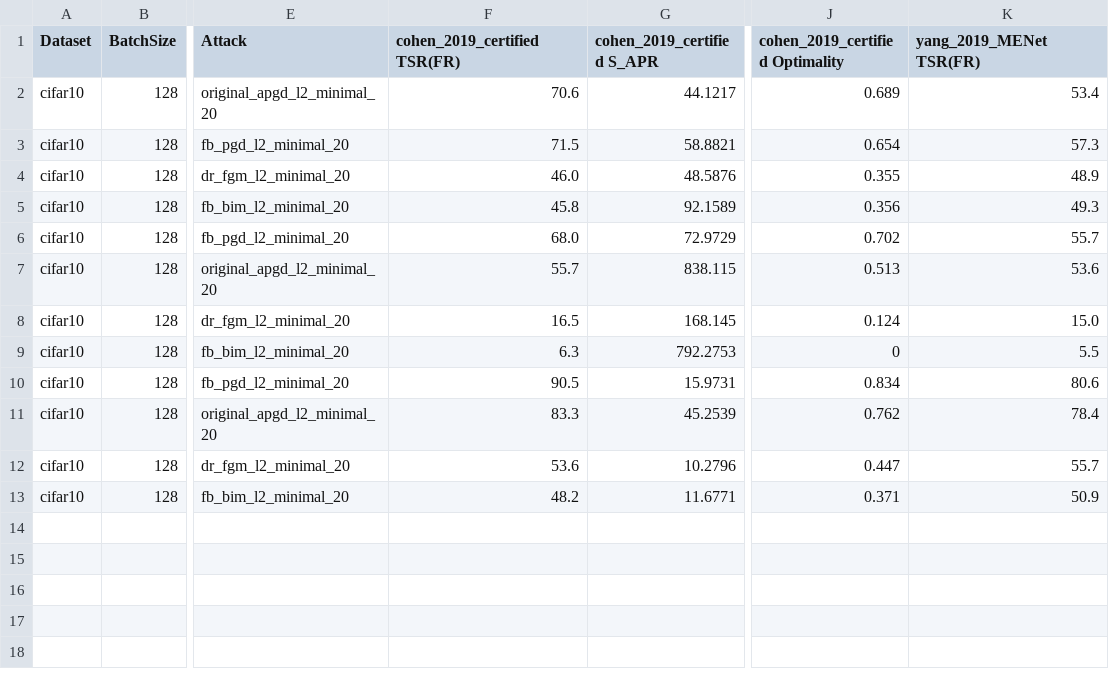
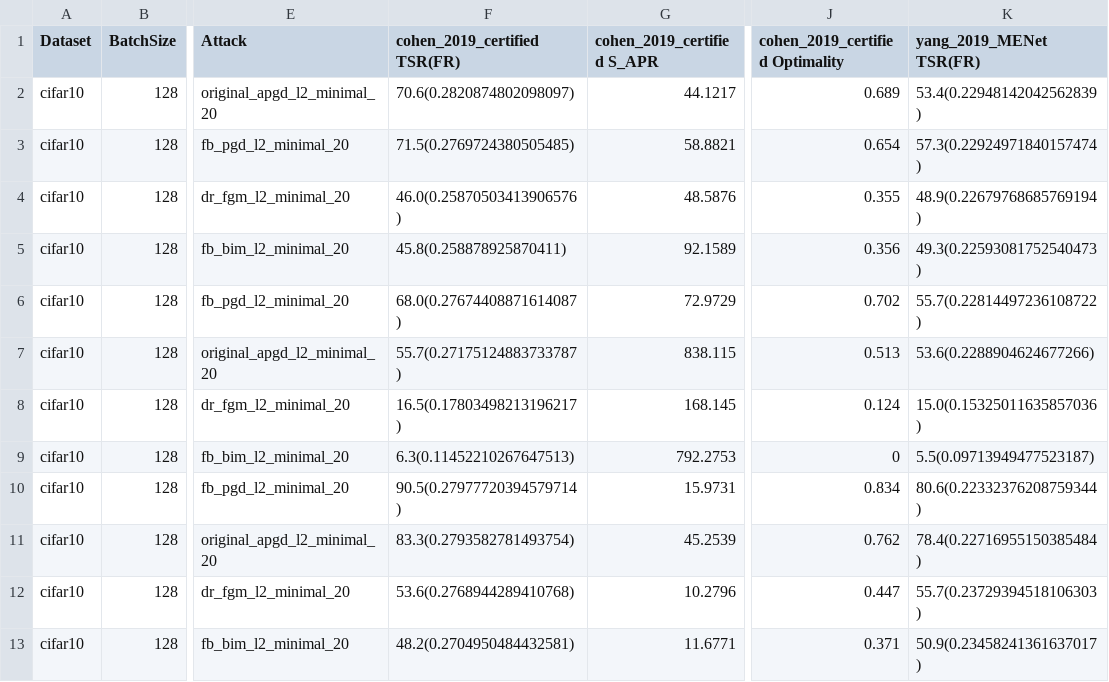
Before and after one commit to louiswup/HORNET, a CSV file: results/cifar10/C6-C7/output_l2.csv, drawn as a sheet; only a part is shown, gaps mark what is left out; the diff names each change by its address in the sheet, - before the commit and + after, or states it on an @@ line.

```diff
--- a/results/cifar10/C6-C7/output_l2.csv
+++ b/results/cifar10/C6-C7/output_l2.csv
-F2 (cohen_2019_certified TSR(FR)): 70.6
+F2 (cohen_2019_certified TSR(FR)): 70.6(0.2820874802098097)
-K2 (yang_2019_MENet TSR(FR)): 53.4
+K2 (yang_2019_MENet TSR(FR)): 53.4(0.22948142042562839)
-F3 (cohen_2019_certified TSR(FR)): 71.5
+F3 (cohen_2019_certified TSR(FR)): 71.5(0.2769724380505485)
-K3 (yang_2019_MENet TSR(FR)): 57.3
+K3 (yang_2019_MENet TSR(FR)): 57.3(0.22924971840157474)
-F4 (cohen_2019_certified TSR(FR)): 46.0
+F4 (cohen_2019_certified TSR(FR)): 46.0(0.25870503413906576)
-K4 (yang_2019_MENet TSR(FR)): 48.9
+K4 (yang_2019_MENet TSR(FR)): 48.9(0.22679768685769194)
-F5 (cohen_2019_certified TSR(FR)): 45.8
+F5 (cohen_2019_certified TSR(FR)): 45.8(0.258878925870411)
-K5 (yang_2019_MENet TSR(FR)): 49.3
+K5 (yang_2019_MENet TSR(FR)): 49.3(0.22593081752540473)
-F6 (cohen_2019_certified TSR(FR)): 68.0
+F6 (cohen_2019_certified TSR(FR)): 68.0(0.27674408871614087)
-K6 (yang_2019_MENet TSR(FR)): 55.7
+K6 (yang_2019_MENet TSR(FR)): 55.7(0.22814497236108722)
-F7 (cohen_2019_certified TSR(FR)): 55.7
+F7 (cohen_2019_certified TSR(FR)): 55.7(0.27175124883733787)
-K7 (yang_2019_MENet TSR(FR)): 53.6
+K7 (yang_2019_MENet TSR(FR)): 53.6(0.2288904624677266)
-F8 (cohen_2019_certified TSR(FR)): 16.5
+F8 (cohen_2019_certified TSR(FR)): 16.5(0.17803498213196217)
-K8 (yang_2019_MENet TSR(FR)): 15.0
+K8 (yang_2019_MENet TSR(FR)): 15.0(0.15325011635857036)
-F9 (cohen_2019_certified TSR(FR)): 6.3
+F9 (cohen_2019_certified TSR(FR)): 6.3(0.11452210267647513)
-K9 (yang_2019_MENet TSR(FR)): 5.5
+K9 (yang_2019_MENet TSR(FR)): 5.5(0.09713949477523187)
-F10 (cohen_2019_certified TSR(FR)): 90.5
+F10 (cohen_2019_certified TSR(FR)): 90.5(0.27977720394579714)
-K10 (yang_2019_MENet TSR(FR)): 80.6
+K10 (yang_2019_MENet TSR(FR)): 80.6(0.22332376208759344)
-F11 (cohen_2019_certified TSR(FR)): 83.3
+F11 (cohen_2019_certified TSR(FR)): 83.3(0.2793582781493754)
-K11 (yang_2019_MENet TSR(FR)): 78.4
+K11 (yang_2019_MENet TSR(FR)): 78.4(0.22716955150385484)
-F12 (cohen_2019_certified TSR(FR)): 53.6
+F12 (cohen_2019_certified TSR(FR)): 53.6(0.2768944289410768)
-K12 (yang_2019_MENet TSR(FR)): 55.7
+K12 (yang_2019_MENet TSR(FR)): 55.7(0.23729394518106303)
-F13 (cohen_2019_certified TSR(FR)): 48.2
+F13 (cohen_2019_certified TSR(FR)): 48.2(0.2704950484432581)
-K13 (yang_2019_MENet TSR(FR)): 50.9
+K13 (yang_2019_MENet TSR(FR)): 50.9(0.23458241361637017)
```
Also changed, not shown: results/cifar10/C6-C7/output_l0.csv, results/cifar10/C6-C7/output_l1.csv, 1 other file.
